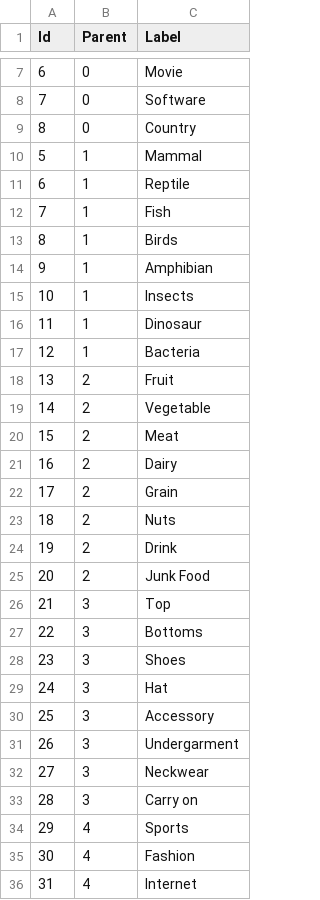
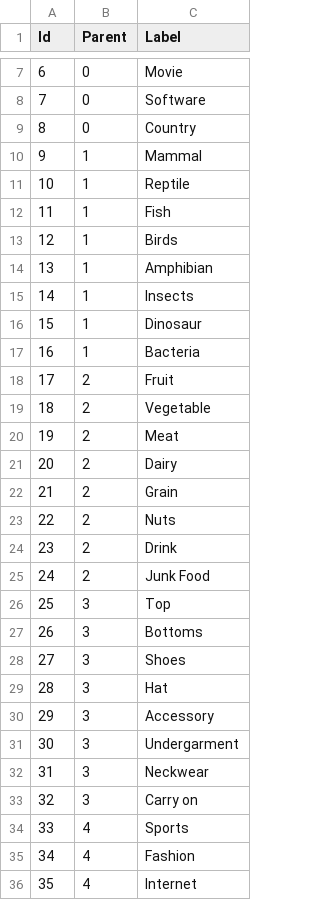
Before and after one commit to bertojo/cs4249-assgn1, a CSV file: data/b8d2.csv, drawn as a sheet; only a part is shown, gaps mark what is left out; the diff covers the shown part only.

Commit message:
fix numbering

```diff
--- a/data/b8d2.csv
+++ b/data/b8d2.csv
@@ -9,28 +9,28 @@ Id,Parent,Label
 8,0,Country
-5,1,Mammal
-6,1,Reptile
-7,1,Fish
-8,1,Birds
-9,1,Amphibian
-10,1,Insects
-11,1,Dinosaur
-12,1,Bacteria
-13,2,Fruit
-14,2,Vegetable
-15,2,Meat
-16,2,Dairy
-17,2,Grain
-18,2,Nuts
-19,2,Drink
-20,2,Junk Food
-21,3,Top
-22,3,Bottoms
-23,3,Shoes
-24,3,Hat
-25,3,Accessory
-26,3,Undergarment
-27,3,Neckwear
-28,3,Carry on
-29,4,Sports
-30,4,Fashion
-31,4,Internet
+9,1,Mammal
+10,1,Reptile
+11,1,Fish
+12,1,Birds
+13,1,Amphibian
+14,1,Insects
+15,1,Dinosaur
+16,1,Bacteria
+17,2,Fruit
+18,2,Vegetable
+19,2,Meat
+20,2,Dairy
+21,2,Grain
+22,2,Nuts
+23,2,Drink
+24,2,Junk Food
+25,3,Top
+26,3,Bottoms
+27,3,Shoes
+28,3,Hat
+29,3,Accessory
+30,3,Undergarment
+31,3,Neckwear
+32,3,Carry on
+33,4,Sports
+34,4,Fashion
+35,4,Internet
```
Also changed, not shown: 37 edited cells elsewhere in this file.
